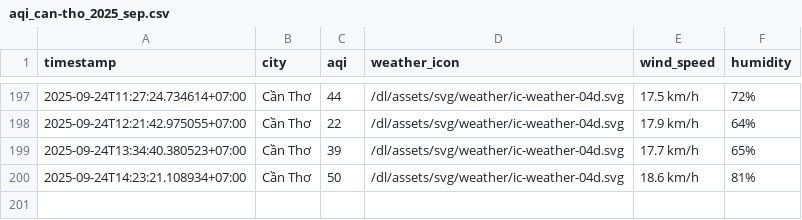
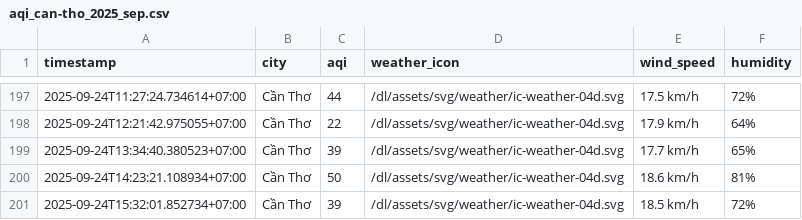
Before and after one commit to HiAmNear/iqair-crawling, a CSV file: result/can-tho/aqi_can-tho_2025_sep.csv, drawn as a sheet; only a part is shown, gaps mark what is left out.

```diff
--- a/result/can-tho/aqi_can-tho_2025_sep.csv
+++ b/result/can-tho/aqi_can-tho_2025_sep.csv
@@ -200 +200,2 @@ timestamp,city,aqi,weather_icon,wind_speed,humidity
 2025-09-24T14:23:21.108934+07:00,Cần Thơ,50,/dl/assets/svg/weather/ic-weather-04d.svg,18.6 km/h,81%
+2025-09-24T15:32:01.852734+07:00,Cần Thơ,39,/dl/assets/svg/weather/ic-weather-04d.svg,18.5 km/h,72%
```
Also changed, not shown: result/da-nang/aqi_da-nang_2025_sep.csv, result/hai-phong/aqi_hai-phong_2025_sep.csv, 4 other files.
